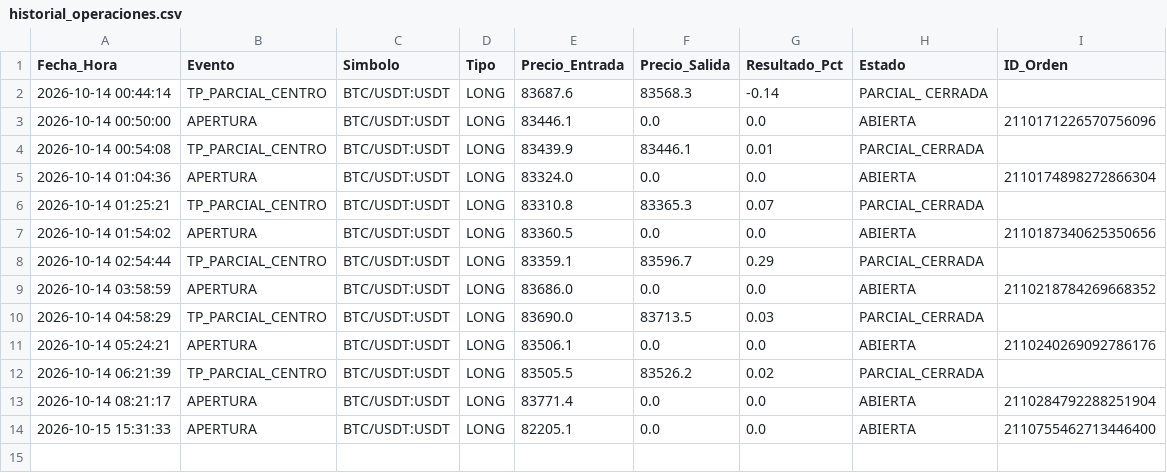
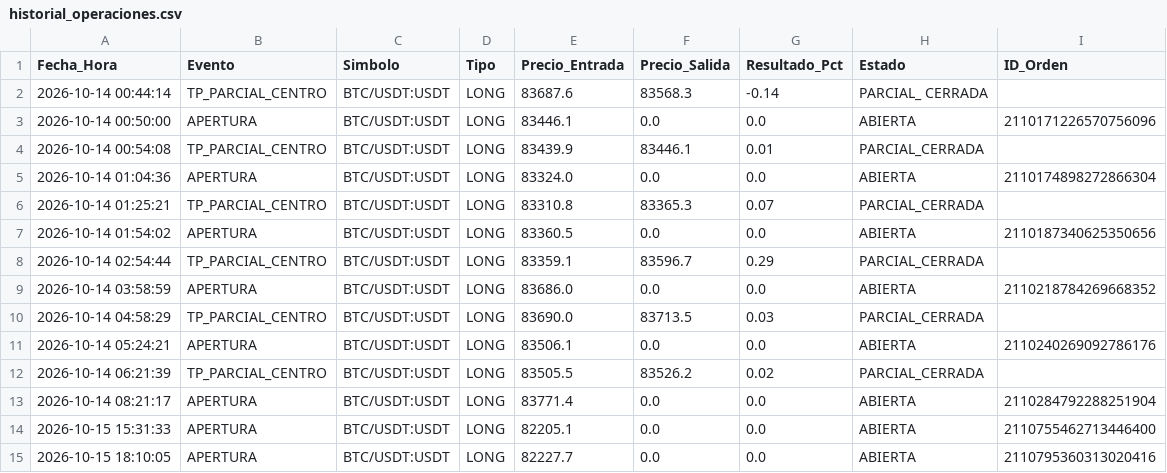
Before and after one commit to maneanaya-cell/ScalperBot, a CSV file: historial_operaciones.csv, drawn as a sheet; the diff names each change by its address in the sheet, - before the commit and + after, or states it on an @@ line.

```diff
--- a/historial_operaciones.csv
+++ b/historial_operaciones.csv
+row 15: 2026-10-15 18:10:05 | APERTURA | BTC/USDT:USDT | LONG | 82227.7 | 0.0 | 0.0 | ABIERTA | 2110795360313020416
```
